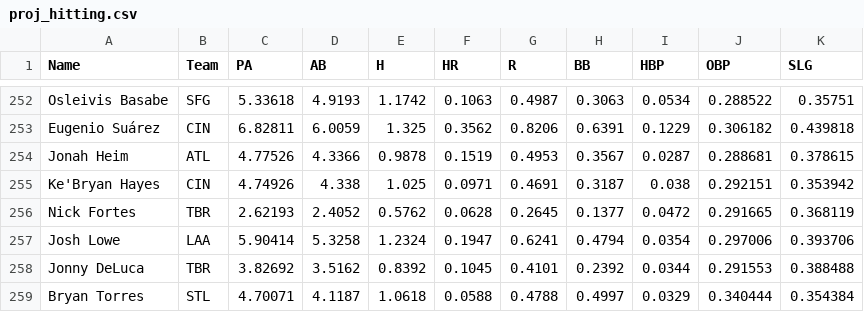
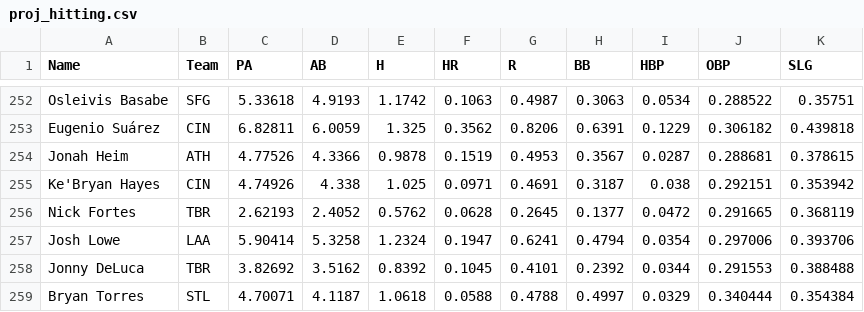
Before and after one commit to bkamisar/OttoneuAI, a CSV file: data/proj_hitting.csv, drawn as a sheet; only a part is shown, gaps mark what is left out.

Commit message:
Auto-update hitting projections 2026-10-13

```diff
--- a/data/proj_hitting.csv
+++ b/data/proj_hitting.csv
@@ -253,3 +253,3 @@ Osleivis Basabe,SFG,5.33618,4.9193,1.1742,0.1063,0.4987,0.3063,0.0534,0.288522,0
 Eugenio Suárez,CIN,6.82811,6.0059,1.325,0.3562,0.8206,0.6391,0.1229,0.306182,0.439818
-Jonah Heim,ATL,4.77526,4.3366,0.9878,0.1519,0.4953,0.3567,0.0287,0.288681,0.378615
+Jonah Heim,ATH,4.77526,4.3366,0.9878,0.1519,0.4953,0.3567,0.0287,0.288681,0.378615
 Ke'Bryan Hayes,CIN,4.74926,4.338,1.025,0.0971,0.4691,0.3187,0.038,0.292151,0.353942
```
